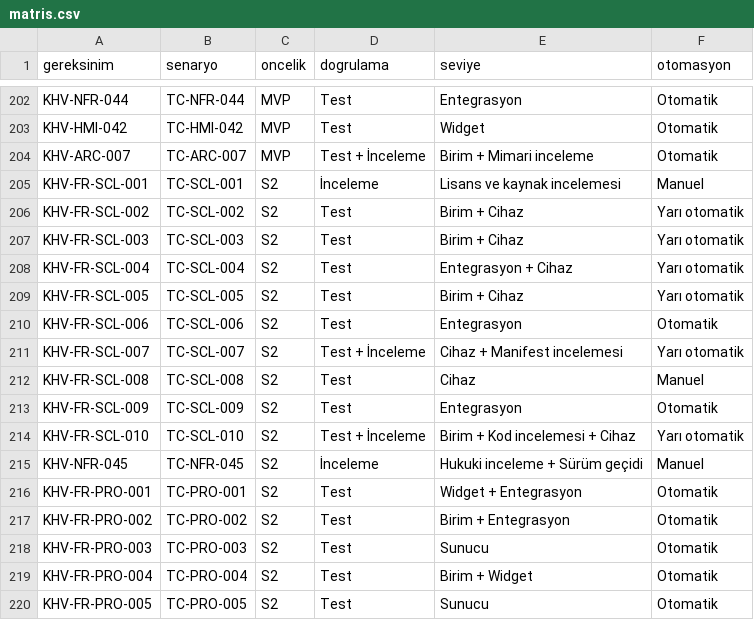
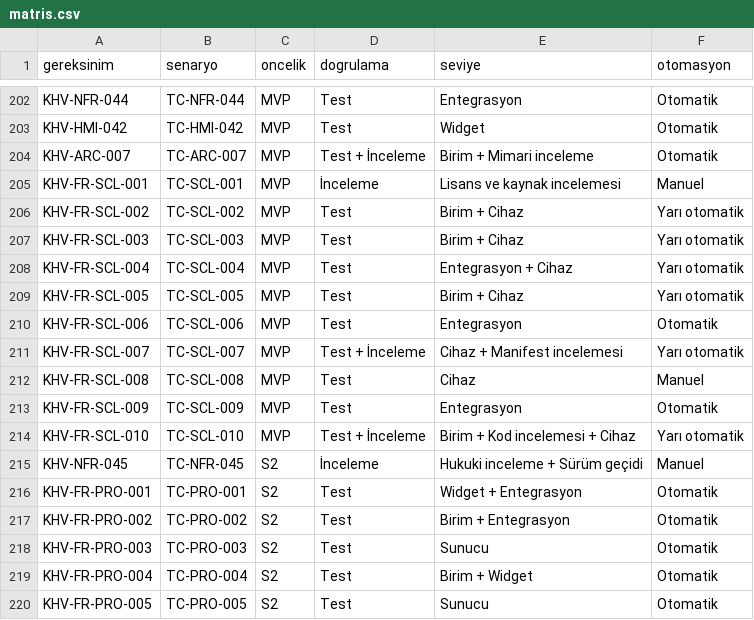
Before and after one commit to EFERKANT/Other, a CSV file: docs/kalite/matris.csv, drawn as a sheet; only a part is shown, gaps mark what is left out.

```diff
--- a/docs/kalite/matris.csv
+++ b/docs/kalite/matris.csv
@@ -204,12 +204,12 @@ KHV-HMI-042,TC-HMI-042,MVP,Test,Widget,Otomatik
 KHV-ARC-007,TC-ARC-007,MVP,Test + İnceleme,Birim + Mimari inceleme,Otomatik
-KHV-FR-SCL-001,TC-SCL-001,S2,İnceleme,Lisans ve kaynak incelemesi,Manuel
-KHV-FR-SCL-002,TC-SCL-002,S2,Test,Birim + Cihaz,Yarı otomatik
-KHV-FR-SCL-003,TC-SCL-003,S2,Test,Birim + Cihaz,Yarı otomatik
-KHV-FR-SCL-004,TC-SCL-004,S2,Test,Entegrasyon + Cihaz,Yarı otomatik
-KHV-FR-SCL-005,TC-SCL-005,S2,Test,Birim + Cihaz,Yarı otomatik
-KHV-FR-SCL-006,TC-SCL-006,S2,Test,Entegrasyon,Otomatik
-KHV-FR-SCL-007,TC-SCL-007,S2,Test + İnceleme,Cihaz + Manifest incelemesi,Yarı otomatik
-KHV-FR-SCL-008,TC-SCL-008,S2,Test,Cihaz,Manuel
-KHV-FR-SCL-009,TC-SCL-009,S2,Test,Entegrasyon,Otomatik
-KHV-FR-SCL-010,TC-SCL-010,S2,Test + İnceleme,Birim + Kod incelemesi + Cihaz,Yarı otomatik
+KHV-FR-SCL-001,TC-SCL-001,MVP,İnceleme,Lisans ve kaynak incelemesi,Manuel
+KHV-FR-SCL-002,TC-SCL-002,MVP,Test,Birim + Cihaz,Yarı otomatik
+KHV-FR-SCL-003,TC-SCL-003,MVP,Test,Birim + Cihaz,Yarı otomatik
+KHV-FR-SCL-004,TC-SCL-004,MVP,Test,Entegrasyon + Cihaz,Yarı otomatik
+KHV-FR-SCL-005,TC-SCL-005,MVP,Test,Birim + Cihaz,Yarı otomatik
+KHV-FR-SCL-006,TC-SCL-006,MVP,Test,Entegrasyon,Otomatik
+KHV-FR-SCL-007,TC-SCL-007,MVP,Test + İnceleme,Cihaz + Manifest incelemesi,Yarı otomatik
+KHV-FR-SCL-008,TC-SCL-008,MVP,Test,Cihaz,Manuel
+KHV-FR-SCL-009,TC-SCL-009,MVP,Test,Entegrasyon,Otomatik
+KHV-FR-SCL-010,TC-SCL-010,MVP,Test + İnceleme,Birim + Kod incelemesi + Cihaz,Yarı otomatik
 KHV-NFR-045,TC-NFR-045,S2,İnceleme,Hukuki inceleme + Sürüm geçidi,Manuel
```
Also changed, not shown: 26 other files.
